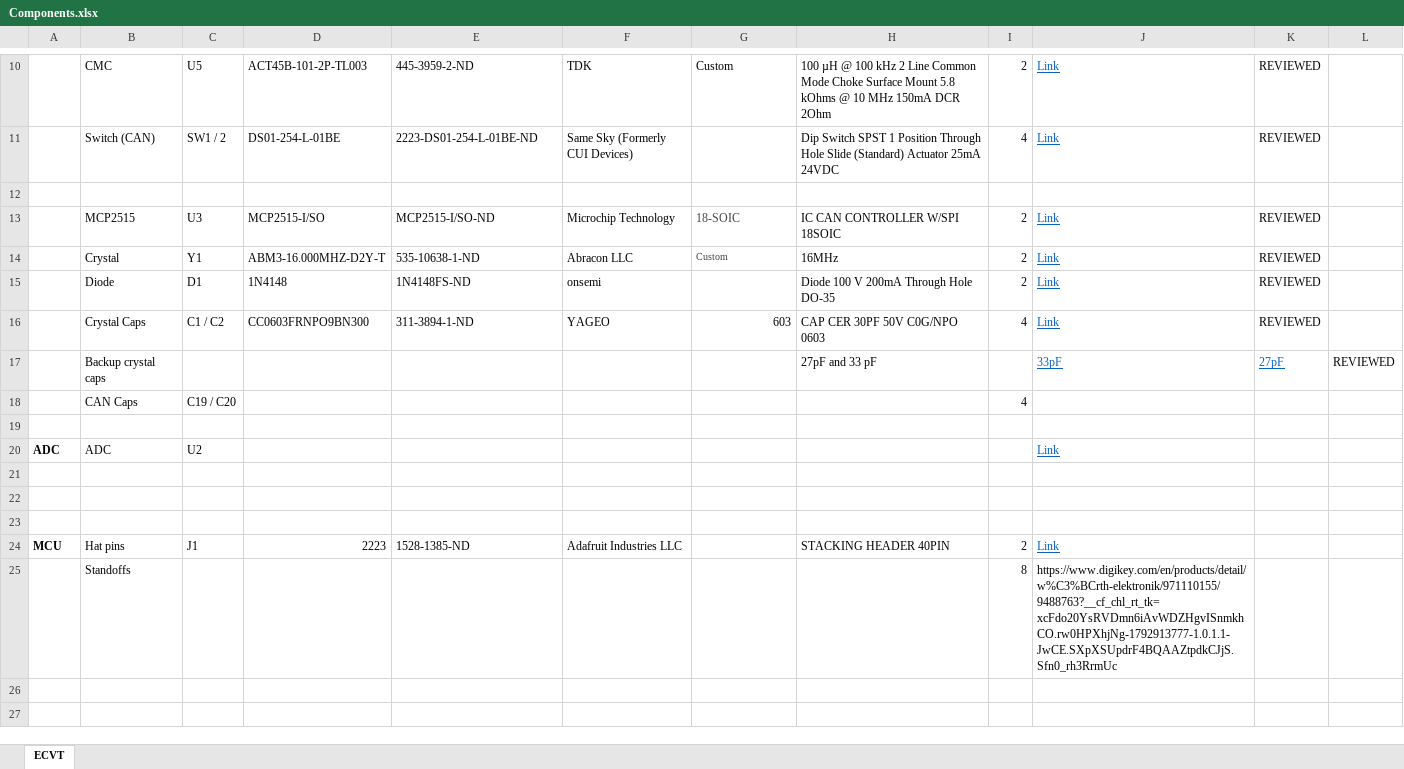
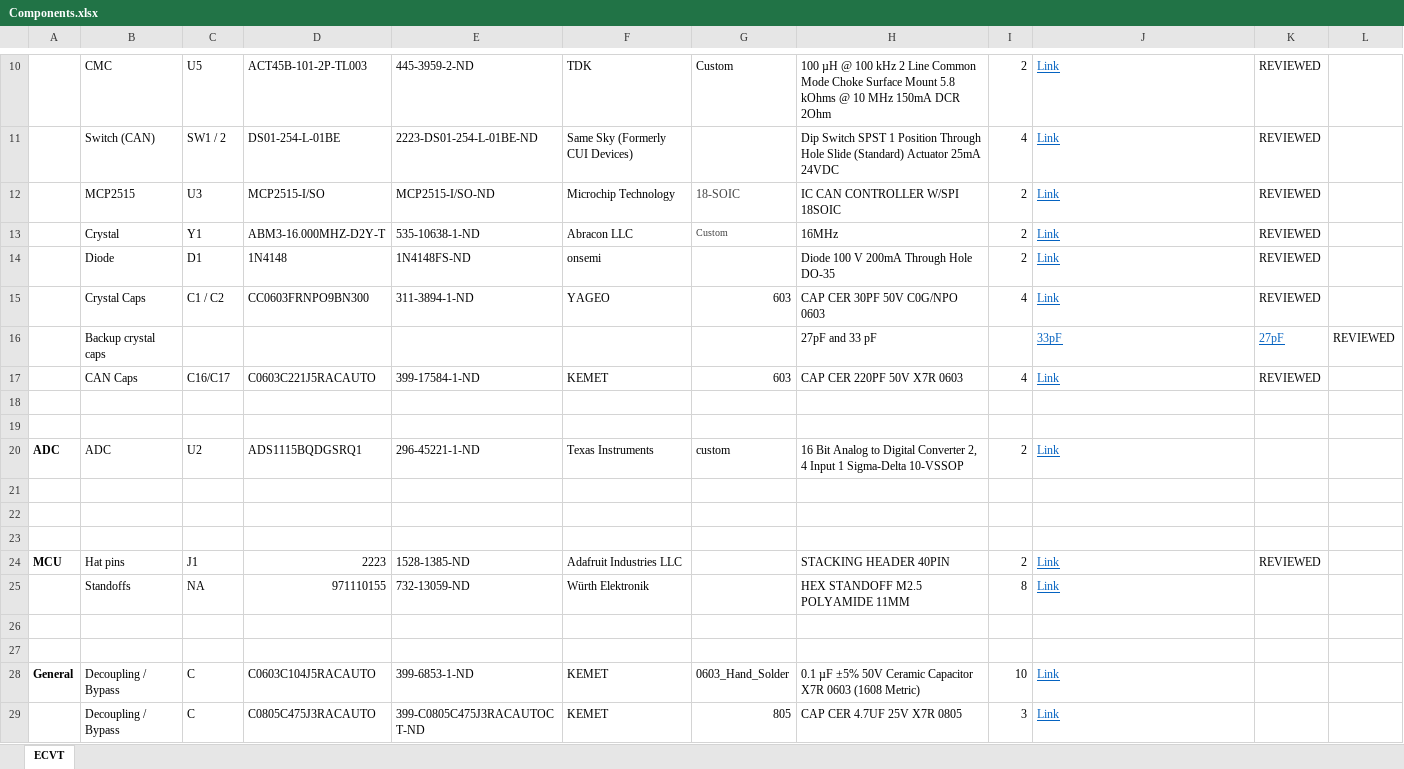
Before and after one commit to NU-Baja-SAE/hardware, an Excel workbook: Components.xlsx, sheet ECVT, drawn as a sheet; only a part is shown, gaps mark what is left out; values as stored, in another font and other column widths than the file's, no borders; removed rows and columns are numbered as before the commit, all else as after; the diff names each change by its address in the sheet, - before the commit and + after, or states it on an @@ line.

Commit message:
Capacitors !!!!

```diff
--- a/Components.xlsx (sheet ECVT)
+++ b/Components.xlsx (sheet ECVT)
-row 12: (empty)
-row 18:  | CAN Caps | C19 / C20 |  |  |  |  |  | 4
+row 17:  | CAN Caps | C16/C17 | C0603C221J5RACAUTO | 399-17584-1-ND | KEMET | 603 | CAP CER 220PF 50V X7R 0603 | 4 | Link | REVIEWED
+row 19: (empty)
-D20: (empty)
+D20: ADS1115BQDGSRQ1
-E20: (empty)
+E20: 296-45221-1-ND
-F20: (empty)
+F20: Texas Instruments
-G20: (empty)
+G20: custom
-H20: (empty)
+H20: 16 Bit Analog to Digital Converter 2, 4 Input 1 Sigma-Delta 10-VSSOP
-I20: (empty)
+I20: 2
-K24: (empty)
+K24: REVIEWED
+row 25:  | Standoffs | NA | 971110155 | 732-13059-ND | Würth Elektronik |  | HEX STANDOFF M2.5 POLYAMIDE 11MM | 8 | Link
-row 26:  | Standoffs |  |  |  |  |  |  | 8 | https://www.digikey.com/en/products/detail/w%C3%BCrth-elektronik/971110155/9488763?__cf_chl_rt_tk=xcFdo20YsRVDmn6iAvWDZHgvISnmkhCO.rw0HPXhjNg-1792913777-1.0.1.1-JwCE.SXpXSUpdrF4BQAAZtpdkCJjS.Sfn0_rh3RrmUc
+row 26: (empty)
+row 27: (empty)
+row 28: General | Decoupling / Bypass | C | C0603C104J5RACAUTO | 399-6853-1-ND | KEMET | 0603_Hand_Solder | 0.1 µF ±5% 50V Ceramic Capacitor X7R 0603 (1608 Metric) | 10 | Link
+row 29:  | Decoupling / Bypass | C | C0805C475J3RACAUTO | 399-C0805C475J3RACAUTOCT-ND | KEMET | 805 | CAP CER 4.7UF 25V X7R 0805 | 3 | Link
```
Also changed, not shown: 6 other files.
